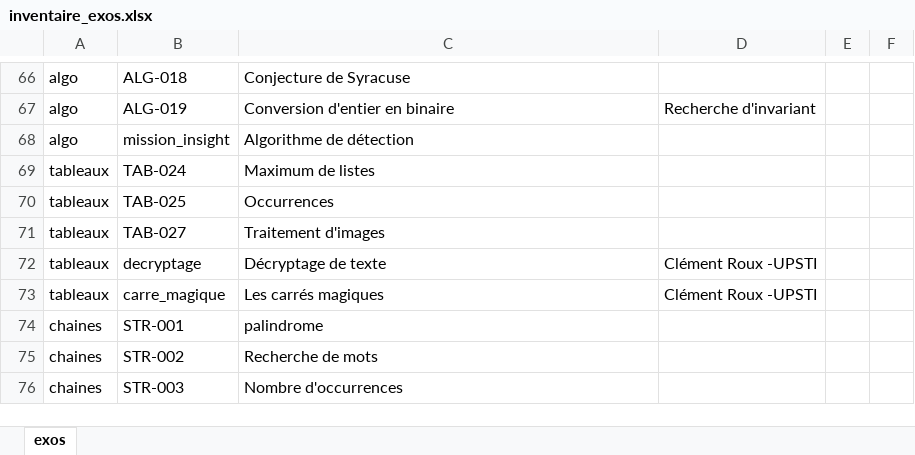
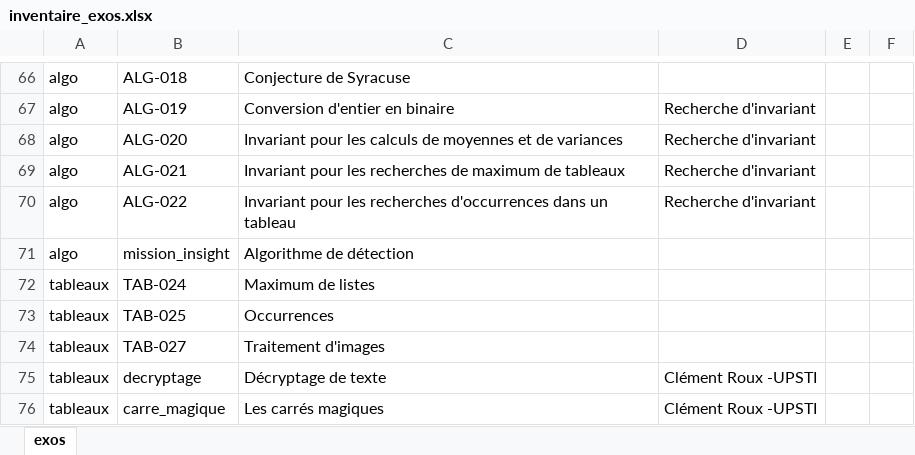
Before and after one commit to xpessoles/Informatique_MPSI, an Excel workbook: inventaire_exos.xlsx, sheet exos, drawn as a sheet; only a part is shown, gaps mark what is left out; the shorter side is filled out with more unchanged rows; values as stored, in another font and other column widths than the file's, no borders; the diff names each change by its address in the sheet, - before the commit and + after, or states it on an @@ line.

```diff
--- a/inventaire_exos.xlsx (sheet exos)
+++ b/inventaire_exos.xlsx (sheet exos)
+row 68: algo | ALG-020 | Invariant pour les calculs de moyennes et de variances | Recherche d'invariant
+row 69: algo | ALG-021 | Invariant pour les recherches de maximum de tableaux | Recherche d'invariant
+row 70: algo | ALG-022 | Invariant pour les recherches d'occurrences dans un tableau | Recherche d'invariant
```
Also changed, not shown: progression_2019_2020_IPT_MPSI.xlsx, 16 other files.
